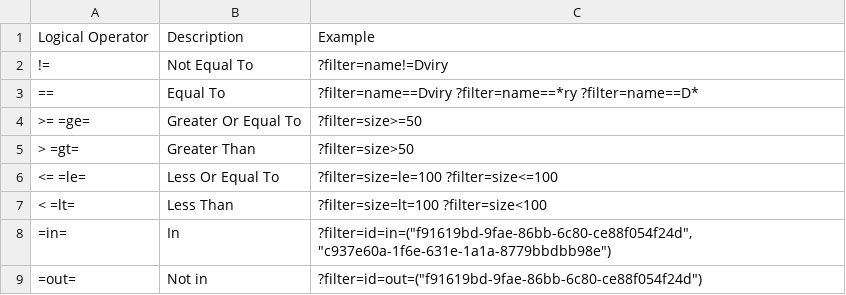
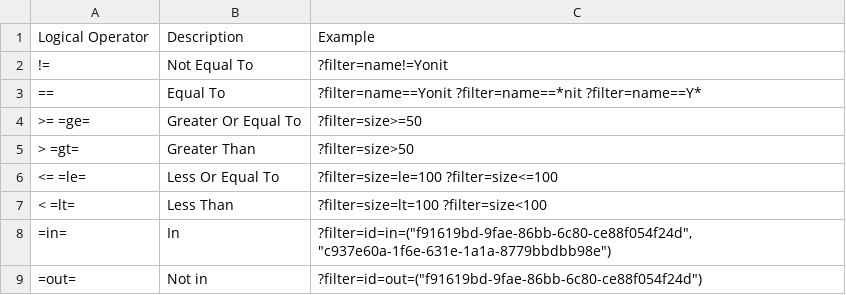
Before and after one commit to YonitLopatinski/Spring-JPA-Filter-for-RSQL, a CSV file: RqslLogicalOperators.csv (was RqslOperators.csv), drawn as a sheet.

Commit message:
Add table of supported operators

```diff
--- a/RqslOperators.csv
+++ b/RqslLogicalOperators.csv
@@ -1,4 +1,4 @@
 Logical Operator,Description,Example
-!=,Not Equal To,?filter=name!=Dviry
-==,Equal To,?filter=name==Dviry ?filter=name==*ry ?filter=name==D*
+!=,Not Equal To,?filter=name!=Yonit
+==,Equal To,?filter=name==Yonit ?filter=name==*nit ?filter=name==Y*
 >=  =ge= ,Greater Or Equal To,?filter=size>=50
```
Also changed, not shown: 1 other file.
